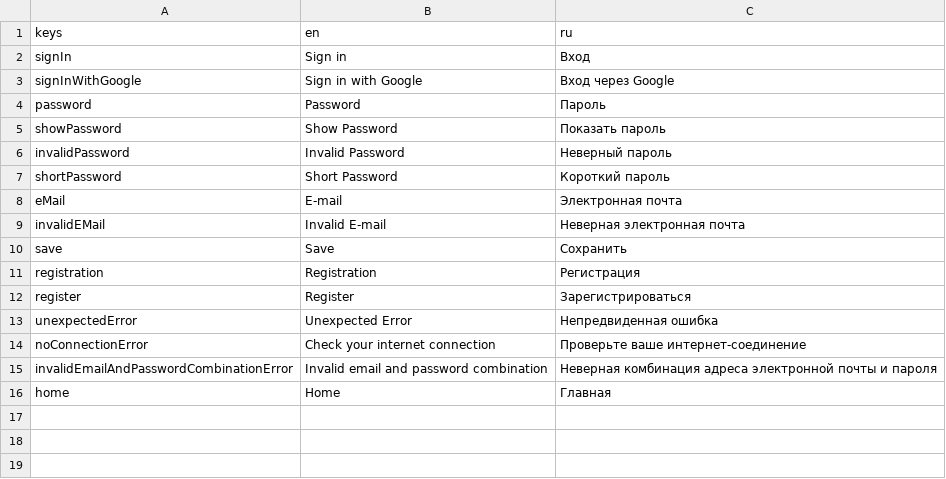
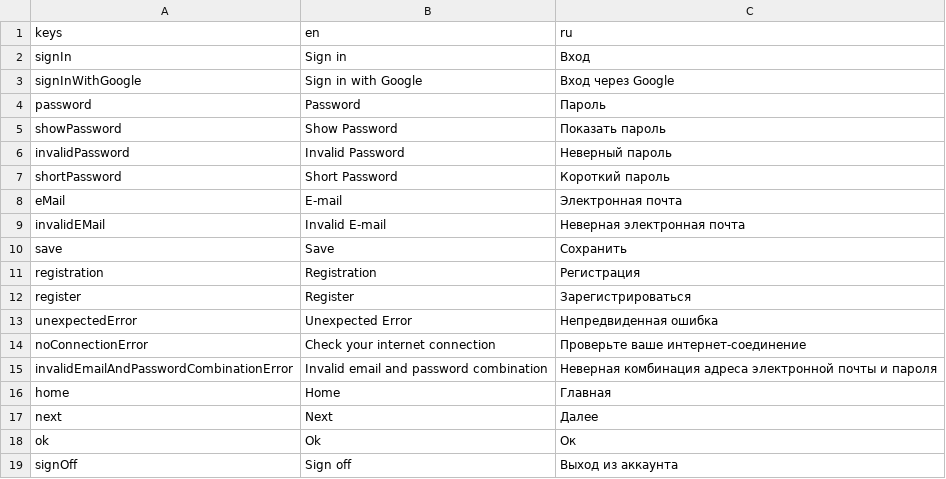
Before and after one commit to ivatar39/auth_test, a CSV file: lib/presentation/core/translations.csv, drawn as a sheet.

```diff
--- a/lib/presentation/core/translations.csv
+++ b/lib/presentation/core/translations.csv
@@ -16 +16,4 @@ invalidEmailAndPasswordCombinationError;Invalid email and password combination;
 home;Home;Главная
+next;Next;Далее
+ok;Ok;Ок
+signOff;Sign off;Выход из аккаунта
```
Also changed, not shown: 14 other files.
